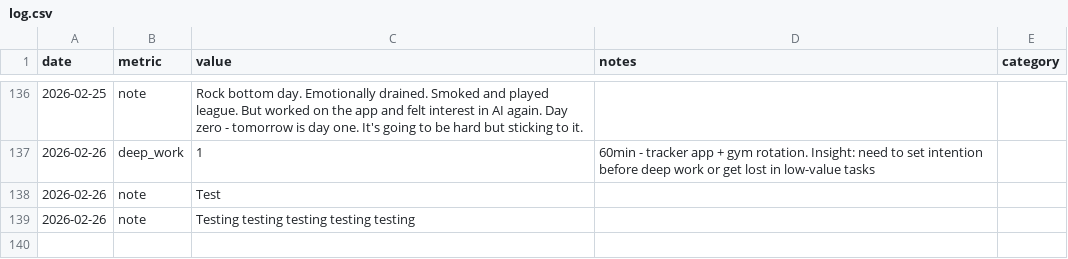
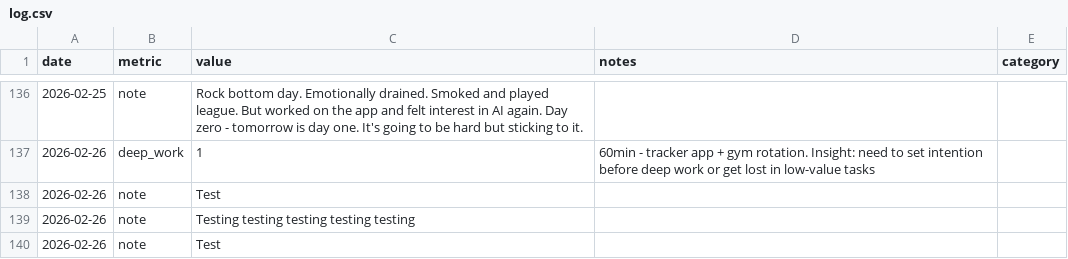
Before and after one commit to aashrayap/progress-tracker, a CSV file: log.csv, drawn as a sheet; only a part is shown, gaps mark what is left out; the diff names each change by its address in the sheet, - before the commit and + after, or states it on an @@ line.

Commit message:
voice: process issue #15

```diff
--- a/log.csv
+++ b/log.csv
+row 140: 2026-02-26 | note | Test
```
